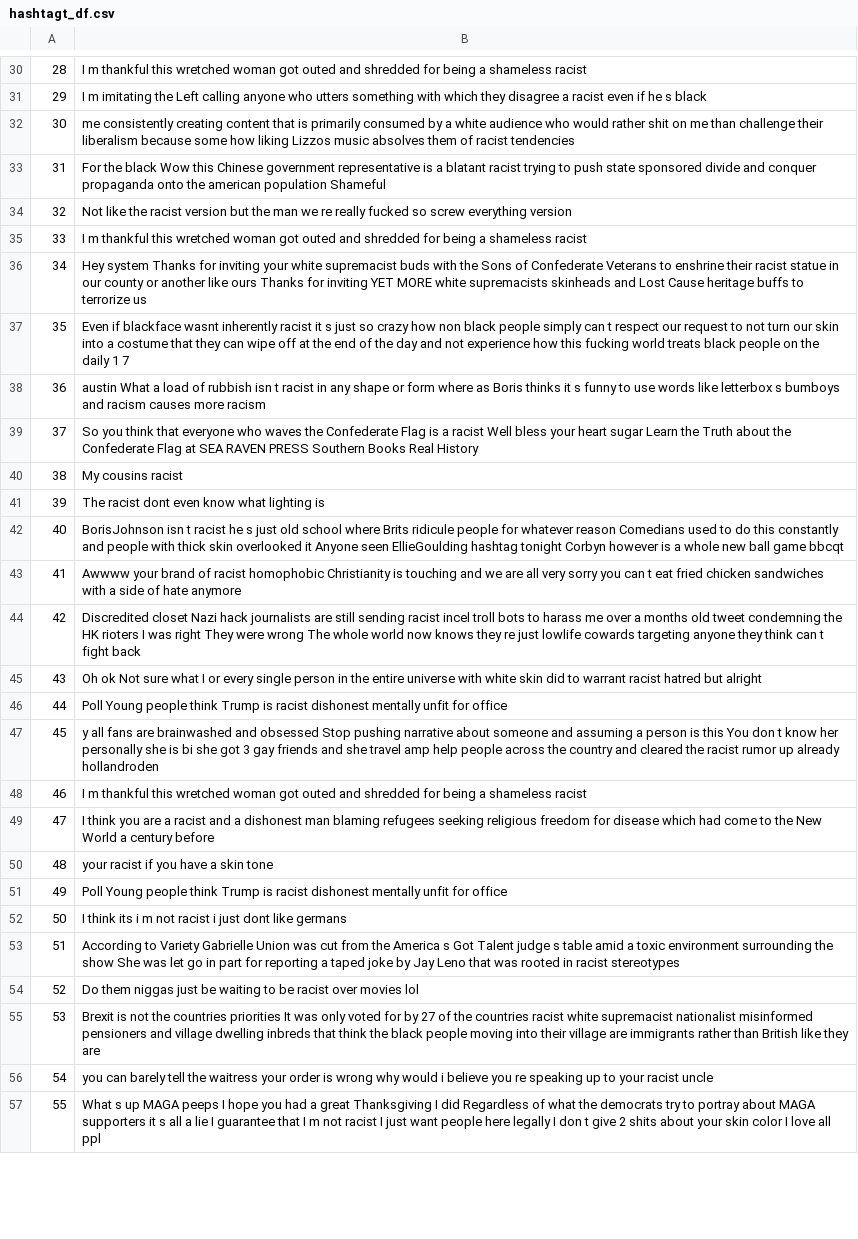
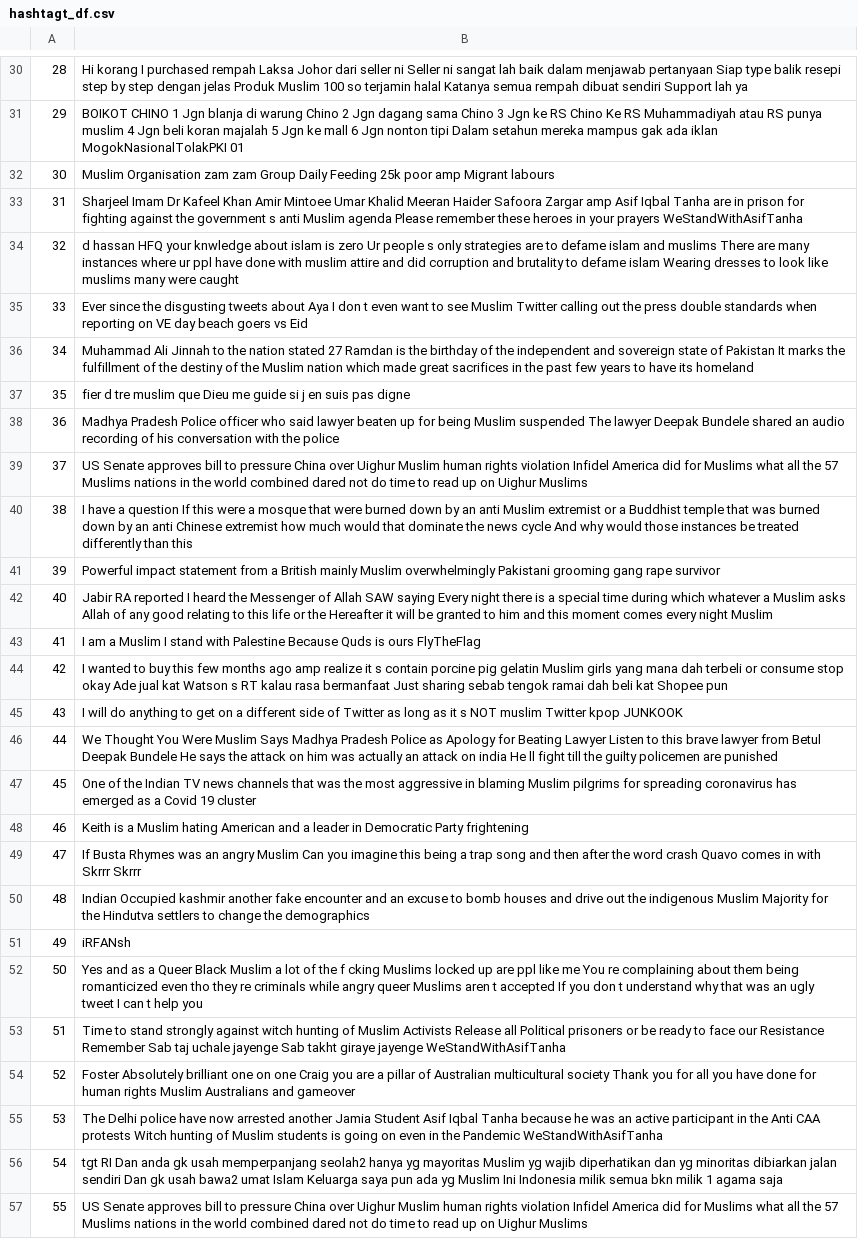
Before and after one commit to vishnu0179/HateSpeechRecognition, a CSV file: hashtagt_df.csv, drawn as a sheet; only a part is shown, gaps mark what is left out; the diff covers the shown part only; the diff names each change by its address in the sheet, - before the commit and + after, or states it on an @@ line.

```diff
--- a/hashtagt_df.csv
+++ b/hashtagt_df.csv
-B30: I m thankful this wretched woman got outed and shredded for being a shameless racist
+B30: Hi korang I purchased rempah Laksa Johor dari seller ni Seller ni sangat lah baik dalam menjawab pertanyaan Siap type balik resepi step by step dengan jelas Produk Muslim 100 so terjamin halal Katanya semua rempah dibuat sendiri Support lah ya
-B31: I m imitating the Left calling anyone who utters something with which they disagree a racist even if he s black
+B31: BOIKOT CHINO 1 Jgn blanja di warung Chino 2 Jgn dagang sama Chino 3 Jgn ke RS Chino Ke RS Muhammadiyah atau RS punya muslim 4 Jgn beli koran majalah 5 Jgn ke mall 6 Jgn nonton tipi Dalam setahun mereka mampus gak ada iklan MogokNasionalTolakPKI 01
-B32: me consistently creating content that is primarily consumed by a white audience who would rather shit on me than challenge their liberalism because some how liking Lizzos music absolves them of racist tendencies
+B32: Muslim Organisation zam zam Group Daily Feeding 25k poor amp Migrant labours
-B33: For the black Wow this Chinese government representative is a blatant racist trying to push state sponsored divide and conquer propaganda onto the american population Shameful
+B33: Sharjeel Imam Dr Kafeel Khan Amir Mintoee Umar Khalid Meeran Haider Safoora Zargar amp Asif Iqbal Tanha are in prison for fighting against the government s anti Muslim agenda Please remember these heroes in your prayers WeStandWithAsifTanha
-B34: Not like the racist version but the man we re really fucked so screw everything version
+B34: d hassan HFQ your knwledge about islam is zero Ur people s only strategies are to defame islam and muslims There are many instances where ur ppl have done with muslim attire and did corruption and brutality to defame islam Wearing dresses to look like muslims many were caught
-B35: I m thankful this wretched woman got outed and shredded for being a shameless racist
+B35: Ever since the disgusting tweets about Aya I don t even want to see Muslim Twitter calling out the press double standards when reporting on VE day beach goers vs Eid
-B36: Hey system Thanks for inviting your white supremacist buds with the Sons of Confederate Veterans to enshrine their racist statue in our county or another like ours Thanks for inviting YET MORE white supremacists skinheads and Lost Cause heritage buffs to terrorize us
+B36: Muhammad Ali Jinnah to the nation stated 27 Ramdan is the birthday of the independent and sovereign state of Pakistan It marks the fulfillment of the destiny of the Muslim nation which made great sacrifices in the past few years to have its homeland
-B37: Even if blackface wasnt inherently racist it s just so crazy how non black people simply can t respect our request to not turn our skin into a costume that they can wipe off at the end of the day and not experience how this fucking world treats black people on the daily 1 7
+B37: fier d tre muslim que Dieu me guide si j en suis pas digne
-B38: austin What a load of rubbish isn t racist in any shape or form where as Boris thinks it s funny to use words like letterbox s bumboys and racism causes more racism
+B38: Madhya Pradesh Police officer who said lawyer beaten up for being Muslim suspended The lawyer Deepak Bundele shared an audio recording of his conversation with the police
-B39: So you think that everyone who waves the Confederate Flag is a racist Well bless your heart sugar Learn the Truth about the Confederate Flag at SEA RAVEN PRESS Southern Books Real History
+B39: US Senate approves bill to pressure China over Uighur Muslim human rights violation Infidel America did for Muslims what all the 57 Muslims nations in the world combined dared not do time to read up on Uighur Muslims
-B40: My cousins racist
+B40: I have a question If this were a mosque that were burned down by an anti Muslim extremist or a Buddhist temple that was burned down by an anti Chinese extremist how much would that dominate the news cycle And why would those instances be treated differently than this
-B41: The racist dont even know what lighting is
+B41: Powerful impact statement from a British mainly Muslim overwhelmingly Pakistani grooming gang rape survivor
-B42: BorisJohnson isn t racist he s just old school where Brits ridicule people for whatever reason Comedians used to do this constantly and people with thick skin overlooked it Anyone seen EllieGoulding hashtag tonight Corbyn however is a whole new ball game bbcqt
+B42: Jabir RA reported I heard the Messenger of Allah SAW saying Every night there is a special time during which whatever a Muslim asks Allah of any good relating to this life or the Hereafter it will be granted to him and this moment comes every night Muslim
-B43: Awwww your brand of racist homophobic Christianity is touching and we are all very sorry you can t eat fried chicken sandwiches with a side of hate anymore
+B43: I am a Muslim I stand with Palestine Because Quds is ours FlyTheFlag
-B44: Discredited closet Nazi hack journalists are still sending racist incel troll bots to harass me over a months old tweet condemning the HK rioters I was right They were wrong The whole world now knows they re just lowlife cowards targeting anyone they think can t fight back
+B44: I wanted to buy this few months ago amp realize it s contain porcine pig gelatin Muslim girls yang mana dah terbeli or consume stop okay Ade jual kat Watson s RT kalau rasa bermanfaat Just sharing sebab tengok ramai dah beli kat Shopee pun
-B45: Oh ok Not sure what I or every single person in the entire universe with white skin did to warrant racist hatred but alright
+B45: I will do anything to get on a different side of Twitter as long as it s NOT muslim Twitter kpop JUNKOOK
-B46: Poll Young people think Trump is racist dishonest mentally unfit for office
+B46: We Thought You Were Muslim Says Madhya Pradesh Police as Apology for Beating Lawyer Listen to this brave lawyer from Betul Deepak Bundele He says the attack on him was actually an attack on india He ll fight till the guilty policemen are punished
-B47: y all fans are brainwashed and obsessed Stop pushing narrative about someone and assuming a person is this You don t know her personally she is bi she got 3 gay friends and she travel amp help people across the country and cleared the racist rumor up already hollandroden
+B47: One of the Indian TV news channels that was the most aggressive in blaming Muslim pilgrims for spreading coronavirus has emerged as a Covid 19 cluster
-B48: I m thankful this wretched woman got outed and shredded for being a shameless racist
+B48: Keith is a Muslim hating American and a leader in Democratic Party frightening
-B49: I think you are a racist and a dishonest man blaming refugees seeking religious freedom for disease which had come to the New World a century before
+B49: If Busta Rhymes was an angry Muslim Can you imagine this being a trap song and then after the word crash Quavo comes in with Skrrr Skrrr
-B50: your racist if you have a skin tone
+B50: Indian Occupied kashmir another fake encounter and an excuse to bomb houses and drive out the indigenous Muslim Majority for the Hindutva settlers to change the demographics
-B51: Poll Young people think Trump is racist dishonest mentally unfit for office
+B51: iRFANsh
-B52: I think its i m not racist i just dont like germans
+B52: Yes and as a Queer Black Muslim a lot of the f cking Muslims locked up are ppl like me You re complaining about them being romanticized even tho they re criminals while angry queer Muslims aren t accepted If you don t understand why that was an ugly tweet I can t help you
-B53: According to Variety Gabrielle Union was cut from the America s Got Talent judge s table amid a toxic environment surrounding the show She was let go in part for reporting a taped joke by Jay Leno that was rooted in racist stereotypes
+B53: Time to stand strongly against witch hunting of Muslim Activists Release all Political prisoners or be ready to face our Resistance Remember Sab taj uchale jayenge Sab takht giraye jayenge WeStandWithAsifTanha
-B54: Do them niggas just be waiting to be racist over movies lol
+B54: Foster Absolutely brilliant one on one Craig you are a pillar of Australian multicultural society Thank you for all you have done for human rights Muslim Australians and gameover
-B55: Brexit is not the countries priorities It was only voted for by 27 of the countries racist white supremacist nationalist misinformed pensioners and village dwelling inbreds that think the black people moving into their village are immigrants rather than British like they are
+B55: The Delhi police have now arrested another Jamia Student Asif Iqbal Tanha because he was an active participant in the Anti CAA protests Witch hunting of Muslim students is going on even in the Pandemic WeStandWithAsifTanha
-B56: you can barely tell the waitress your order is wrong why would i believe you re speaking up to your racist uncle
+B56: tgt RI Dan anda gk usah memperpanjang seolah2 hanya yg mayoritas Muslim yg wajib diperhatikan dan yg minoritas dibiarkan jalan sendiri Dan gk usah bawa2 umat Islam Keluarga saya pun ada yg Muslim Ini Indonesia milik semua bkn milik 1 agama saja
-B57: What s up MAGA peeps I hope you had a great Thanksgiving I did Regardless of what the democrats try to portray about MAGA supporters it s all a lie I guarantee that I m not racist I just want people here legally I don t give 2 shits about your skin color I love all ppl
+B57: US Senate approves bill to pressure China over Uighur Muslim human rights violation Infidel America did for Muslims what all the 57 Muslims nations in the world combined dared not do time to read up on Uighur Muslims
```
Also changed, not shown: 72 edited cells elsewhere in this file, 7 other files.
